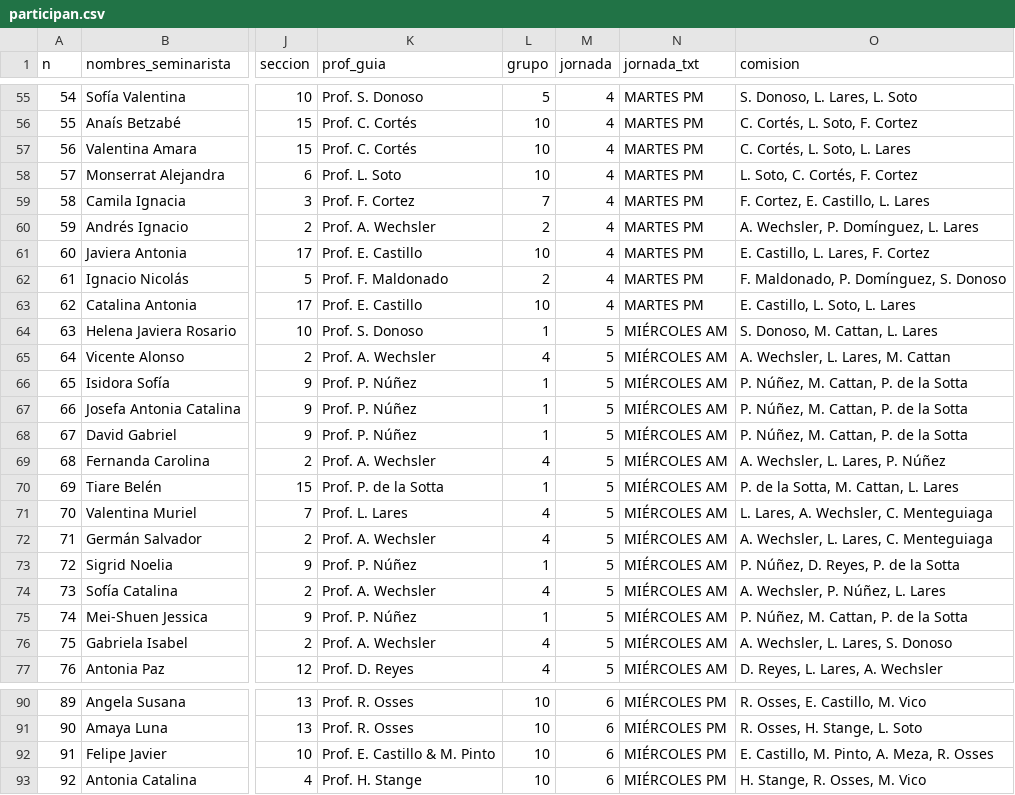
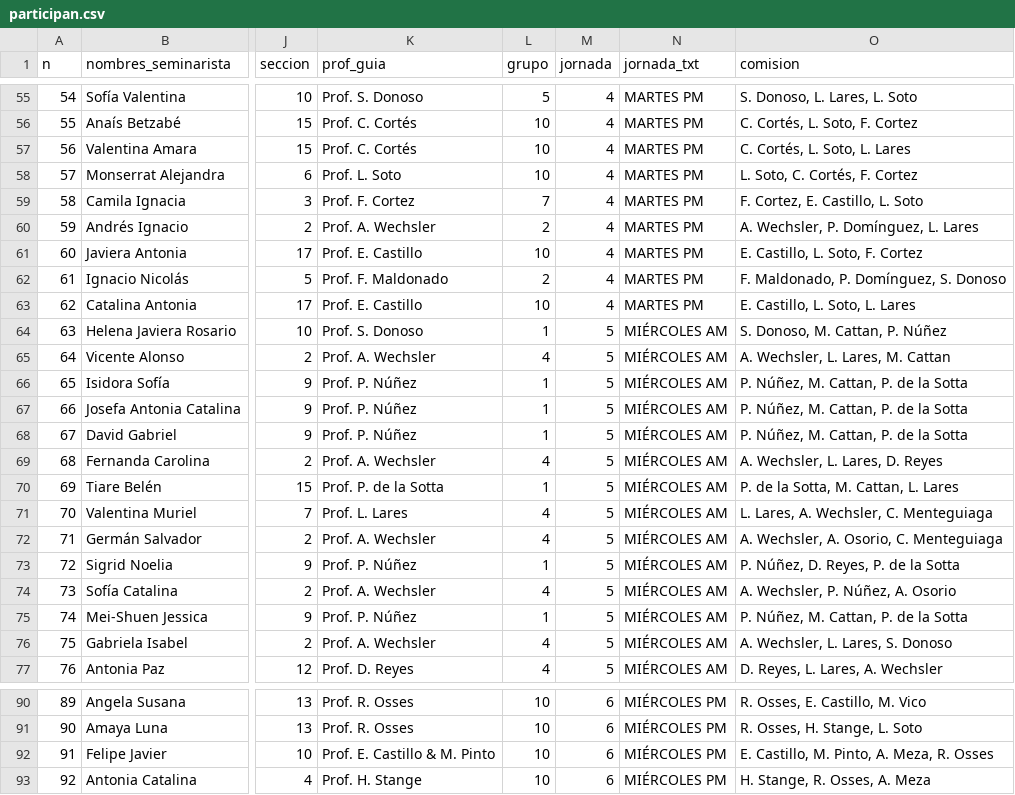
Before and after one commit to disenouchile/seminarios, a CSV file: participan.csv, drawn as a sheet; only a part is shown, gaps mark what is left out; the diff covers the shown part only; the diff names each change by its address in the sheet, - before the commit and + after, or states it on an @@ line.

```diff
--- a/participan.csv
+++ b/participan.csv
-O59 (comision): F. Cortez, E. Castillo, L. Lares
+O59 (comision): F. Cortez, E. Castillo, L. Soto
-O61 (comision): E. Castillo, L. Lares, F. Cortez
+O61 (comision): E. Castillo, L. Soto, F. Cortez
-O64 (comision): S. Donoso, M. Cattan, L. Lares
+O64 (comision): S. Donoso, M. Cattan, P. Núñez
-O69 (comision): A. Wechsler, L. Lares, P. Núñez
+O69 (comision): A. Wechsler, L. Lares, D. Reyes
-O72 (comision): A. Wechsler, L. Lares, C. Menteguiaga
+O72 (comision): A. Wechsler, A. Osorio, C. Menteguiaga
-O74 (comision): A. Wechsler, P. Núñez, L. Lares
+O74 (comision): A. Wechsler, P. Núñez, A. Osorio
-O93 (comision): H. Stange, R. Osses, M. Vico
+O93 (comision): H. Stange, R. Osses, A. Meza
```
Also changed, not shown: 11 edited cells elsewhere in this file.
